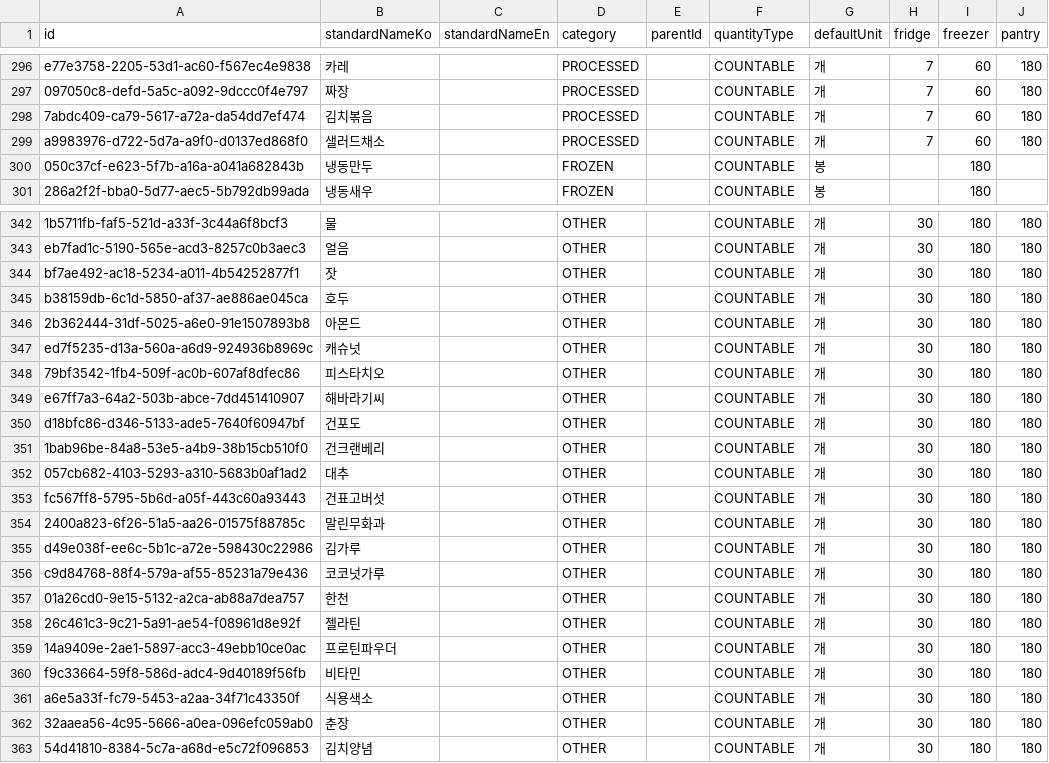
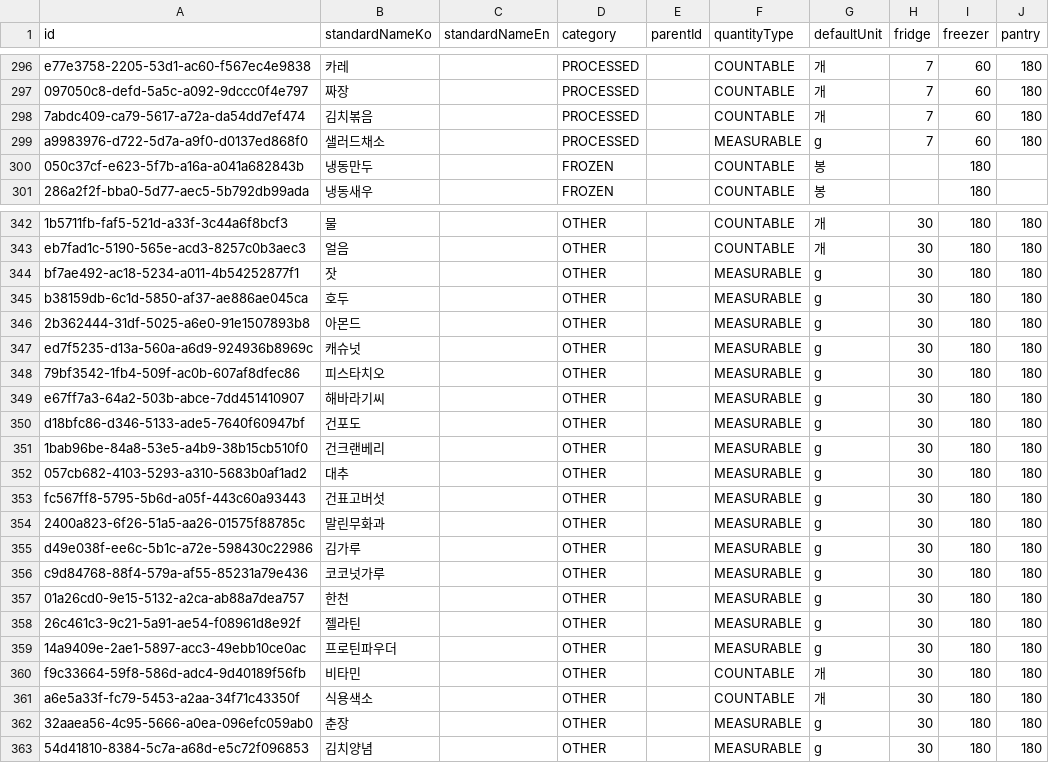
Before and after one commit to choijunhuk/naengpago, a CSV file: supabase/seed/ingredient_master.csv, drawn as a sheet; only a part is shown, gaps mark what is left out; the diff covers the shown part only.

```diff
--- a/supabase/seed/ingredient_master.csv
+++ b/supabase/seed/ingredient_master.csv
@@ -298,3 +298,3 @@ id,standardNameKo,standardNameEn,category,parentId,quantityType,defaultUnit,frid
 "7abdc409-ca79-5617-a72a-da54dd7ef474","김치볶음",,"PROCESSED",,"COUNTABLE","개","7","60","180"
-"a9983976-d722-5d7a-a9f0-d0137ed868f0","샐러드채소",,"PROCESSED",,"COUNTABLE","개","7","60","180"
+"a9983976-d722-5d7a-a9f0-d0137ed868f0","샐러드채소",,"PROCESSED",,"MEASURABLE","g","7","60","180"
 "050c37cf-e623-5f7b-a16a-a041a682843b","냉동만두",,"FROZEN",,"COUNTABLE","봉",,"180",
@@ -343,21 +343,21 @@ id,standardNameKo,standardNameEn,category,parentId,quantityType,defaultUnit,frid
 "eb7fad1c-5190-565e-acd3-8257c0b3aec3","얼음",,"OTHER",,"COUNTABLE","개","30","180","180"
-"bf7ae492-ac18-5234-a011-4b54252877f1","잣",,"OTHER",,"COUNTABLE","개","30","180","180"
-"b38159db-6c1d-5850-af37-ae886ae045ca","호두",,"OTHER",,"COUNTABLE","개","30","180","180"
-"2b362444-31df-5025-a6e0-91e1507893b8","아몬드",,"OTHER",,"COUNTABLE","개","30","180","180"
-"ed7f5235-d13a-560a-a6d9-924936b8969c","캐슈넛",,"OTHER",,"COUNTABLE","개","30","180","180"
-"79bf3542-1fb4-509f-ac0b-607af8dfec86","피스타치오",,"OTHER",,"COUNTABLE","개","30","180","180"
-"e67ff7a3-64a2-503b-abce-7dd451410907","해바라기씨",,"OTHER",,"COUNTABLE","개","30","180","180"
-"d18bfc86-d346-5133-ade5-7640f60947bf","건포도",,"OTHER",,"COUNTABLE","개","30","180","180"
-"1bab96be-84a8-53e5-a4b9-38b15cb510f0","건크랜베리",,"OTHER",,"COUNTABLE","개","30","180","180"
-"057cb682-4103-5293-a310-5683b0af1ad2","대추",,"OTHER",,"COUNTABLE","개","30","180","180"
-"fc567ff8-5795-5b6d-a05f-443c60a93443","건표고버섯",,"OTHER",,"COUNTABLE","개","30","180","180"
-"2400a823-6f26-51a5-aa26-01575f88785c","말린무화과",,"OTHER",,"COUNTABLE","개","30","180","180"
-"d49e038f-ee6c-5b1c-a72e-598430c22986","김가루",,"OTHER",,"COUNTABLE","개","30","180","180"
-"c9d84768-88f4-579a-af55-85231a79e436","코코넛가루",,"OTHER",,"COUNTABLE","개","30","180","180"
-"01a26cd0-9e15-5132-a2ca-ab88a7dea757","한천",,"OTHER",,"COUNTABLE","개","30","180","180"
-"26c461c3-9c21-5a91-ae54-f08961d8e92f","젤라틴",,"OTHER",,"COUNTABLE","개","30","180","180"
-"14a9409e-2ae1-5897-acc3-49ebb10ce0ac","프로틴파우더",,"OTHER",,"COUNTABLE","개","30","180","180"
+"bf7ae492-ac18-5234-a011-4b54252877f1","잣",,"OTHER",,"MEASURABLE","g","30","180","180"
+"b38159db-6c1d-5850-af37-ae886ae045ca","호두",,"OTHER",,"MEASURABLE","g","30","180","180"
+"2b362444-31df-5025-a6e0-91e1507893b8","아몬드",,"OTHER",,"MEASURABLE","g","30","180","180"
+"ed7f5235-d13a-560a-a6d9-924936b8969c","캐슈넛",,"OTHER",,"MEASURABLE","g","30","180","180"
+"79bf3542-1fb4-509f-ac0b-607af8dfec86","피스타치오",,"OTHER",,"MEASURABLE","g","30","180","180"
+"e67ff7a3-64a2-503b-abce-7dd451410907","해바라기씨",,"OTHER",,"MEASURABLE","g","30","180","180"
+"d18bfc86-d346-5133-ade5-7640f60947bf","건포도",,"OTHER",,"MEASURABLE","g","30","180","180"
+"1bab96be-84a8-53e5-a4b9-38b15cb510f0","건크랜베리",,"OTHER",,"MEASURABLE","g","30","180","180"
+"057cb682-4103-5293-a310-5683b0af1ad2","대추",,"OTHER",,"MEASURABLE","g","30","180","180"
+"fc567ff8-5795-5b6d-a05f-443c60a93443","건표고버섯",,"OTHER",,"MEASURABLE","g","30","180","180"
+"2400a823-6f26-51a5-aa26-01575f88785c","말린무화과",,"OTHER",,"MEASURABLE","g","30","180","180"
+"d49e038f-ee6c-5b1c-a72e-598430c22986","김가루",,"OTHER",,"MEASURABLE","g","30","180","180"
+"c9d84768-88f4-579a-af55-85231a79e436","코코넛가루",,"OTHER",,"MEASURABLE","g","30","180","180"
+"01a26cd0-9e15-5132-a2ca-ab88a7dea757","한천",,"OTHER",,"MEASURABLE","g","30","180","180"
+"26c461c3-9c21-5a91-ae54-f08961d8e92f","젤라틴",,"OTHER",,"MEASURABLE","g","30","180","180"
+"14a9409e-2ae1-5897-acc3-49ebb10ce0ac","프로틴파우더",,"OTHER",,"MEASURABLE","g","30","180","180"
 "f9c33664-59f8-586d-adc4-9d40189f56fb","비타민",,"OTHER",,"COUNTABLE","개","30","180","180"
 "a6e5a33f-fc79-5453-a2aa-34f71c43350f","식용색소",,"OTHER",,"COUNTABLE","개","30","180","180"
-"32aaea56-4c95-5666-a0ea-096efc059ab0","춘장",,"OTHER",,"COUNTABLE","개","30","180","180"
-"54d41810-8384-5c7a-a68d-e5c72f096853","김치양념",,"OTHER",,"COUNTABLE","개","30","180","180"
+"32aaea56-4c95-5666-a0ea-096efc059ab0","춘장",,"OTHER",,"MEASURABLE","g","30","180","180"
+"54d41810-8384-5c7a-a68d-e5c72f096853","김치양념",,"OTHER",,"MEASURABLE","g","30","180","180"
```
Also changed, not shown: 60 edited cells elsewhere in this file, supabase/seed/recipe_ingredients.csv, 4 other files.
